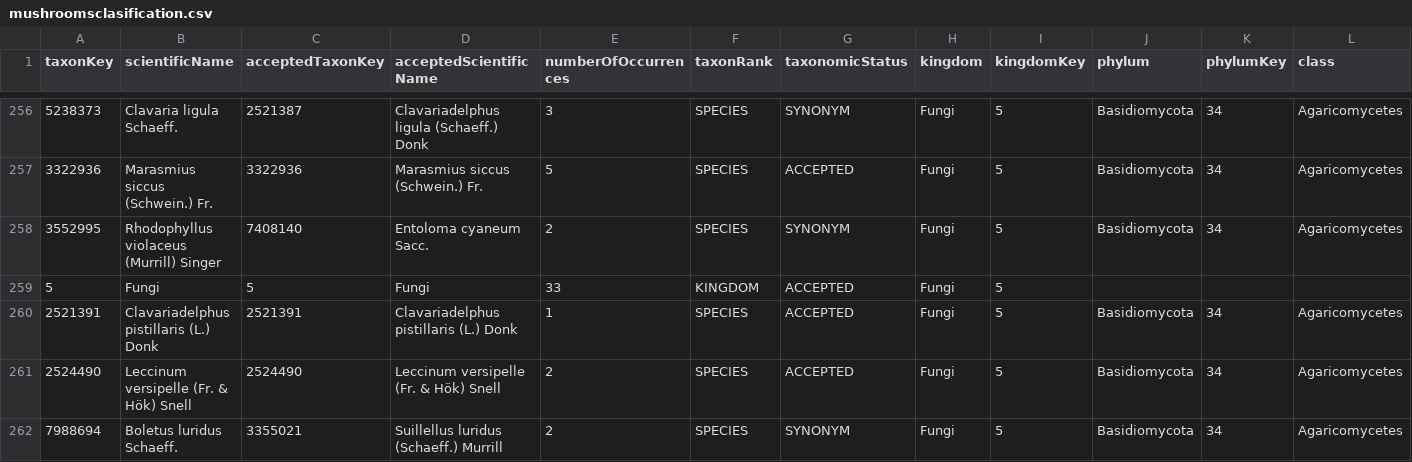
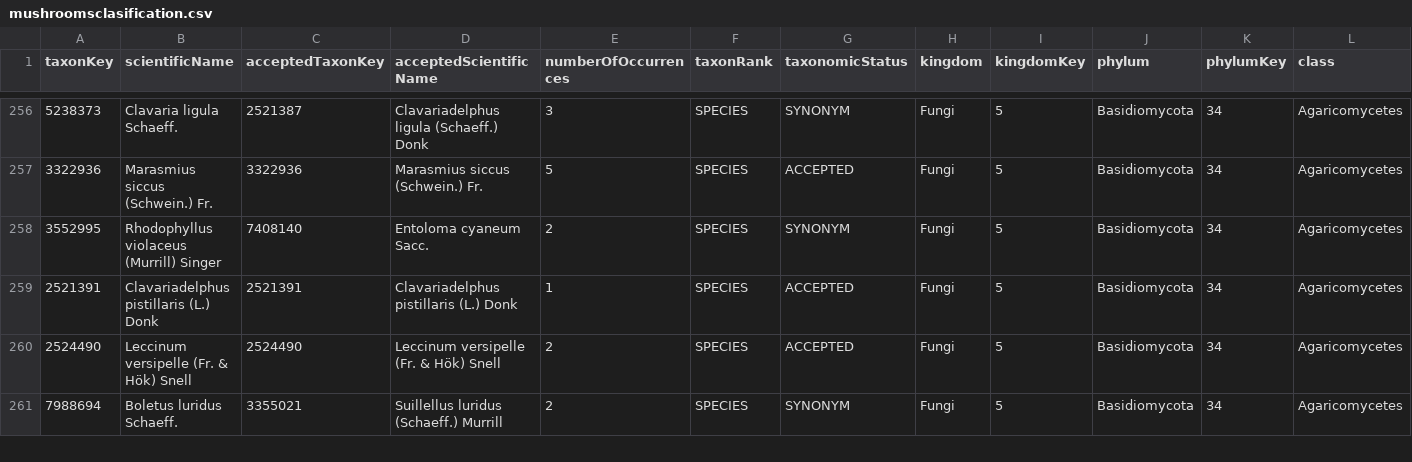
Before and after one commit to MiguelLM-UOC/DataVisualization.github.io, a CSV file: docs/hyperbolicTree/mushroomsclasification.csv, drawn as a sheet; only a part is shown, gaps mark what is left out; rows hold the shown columns only; the diff names each change by its address in the sheet, - before the commit and + after, or states it on an @@ line.

Commit message:
hyptree
hyperbolic tree

```diff
--- a/docs/hyperbolicTree/mushroomsclasification.csv
+++ b/docs/hyperbolicTree/mushroomsclasification.csv
-row 259: 5 | Fungi | 5 | Fungi | 33 | KINGDOM | ACCEPTED | Fungi | 5
```
Also changed, not shown: 2 other files.
